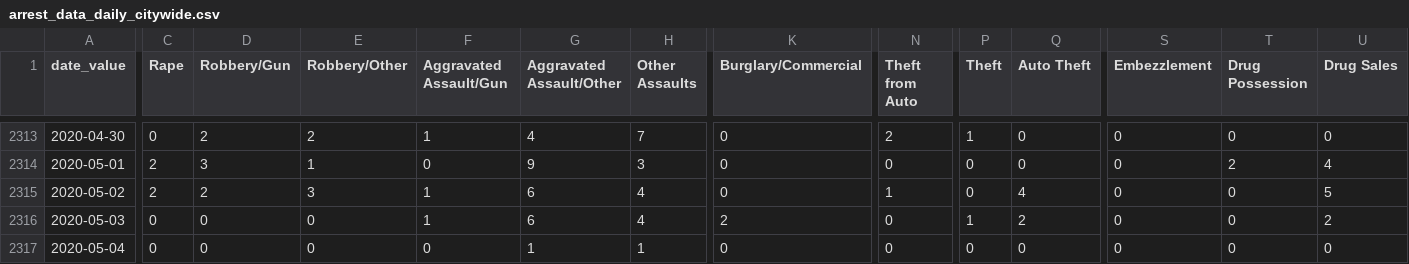
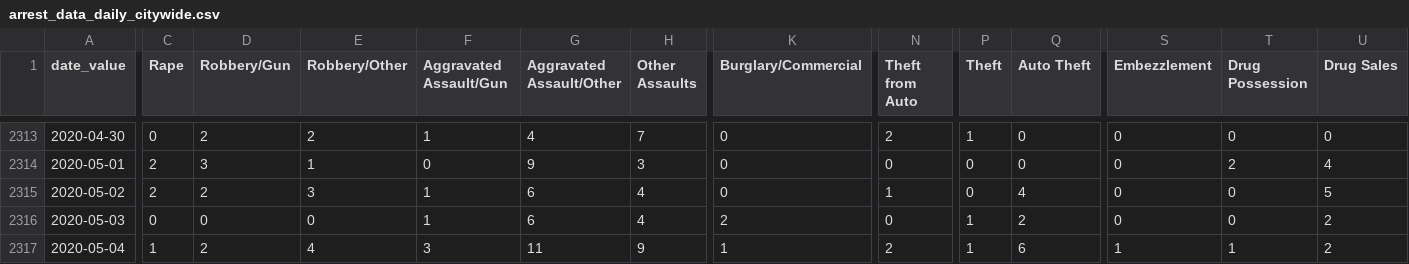
Before and after one commit to PhillyDistrictAttorneysOffice/phillydao-public-data, a CSV file: docs/data/arrest_data_daily_citywide.csv, drawn as a sheet; only a part is shown, gaps mark what is left out; the diff covers the shown part only; the diff names each change by its address in the sheet, - before the commit and + after, or states it on an @@ line.

```diff
--- a/docs/data/arrest_data_daily_citywide.csv
+++ b/docs/data/arrest_data_daily_citywide.csv
-C2317 (Rape): 0
+C2317 (Rape): 1
-D2317 (Robbery/Gun): 0
+D2317 (Robbery/Gun): 2
-E2317 (Robbery/Other): 0
+E2317 (Robbery/Other): 4
-F2317 (Aggravated Assault/Gun): 0
+F2317 (Aggravated Assault/Gun): 3
-G2317 (Aggravated Assault/Other): 1
+G2317 (Aggravated Assault/Other): 11
-H2317 (Other Assaults): 1
+H2317 (Other Assaults): 9
-K2317 (Burglary/Commercial): 0
+K2317 (Burglary/Commercial): 1
-N2317 (Theft from Auto): 0
+N2317 (Theft from Auto): 2
-P2317 (Theft): 0
+P2317 (Theft): 1
-Q2317 (Auto Theft): 0
+Q2317 (Auto Theft): 6
-S2317 (Embezzlement): 0
+S2317 (Embezzlement): 1
-T2317 (Drug Possession): 0
+T2317 (Drug Possession): 1
-U2317 (Drug Sales): 0
+U2317 (Drug Sales): 2
```
Also changed, not shown: 3 edited cells elsewhere in this file, docs/data/charges_data_daily_citywide.csv, docs/data/summary_arrest_data_daily_citywide.csv, 35 other files.
